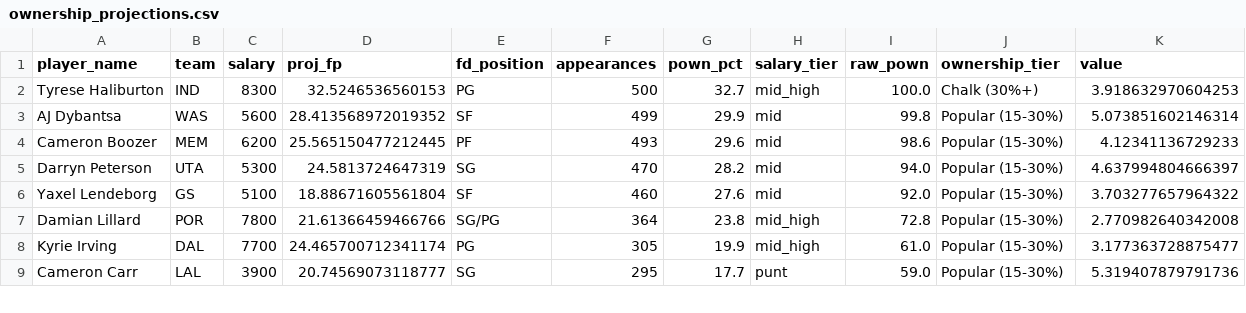
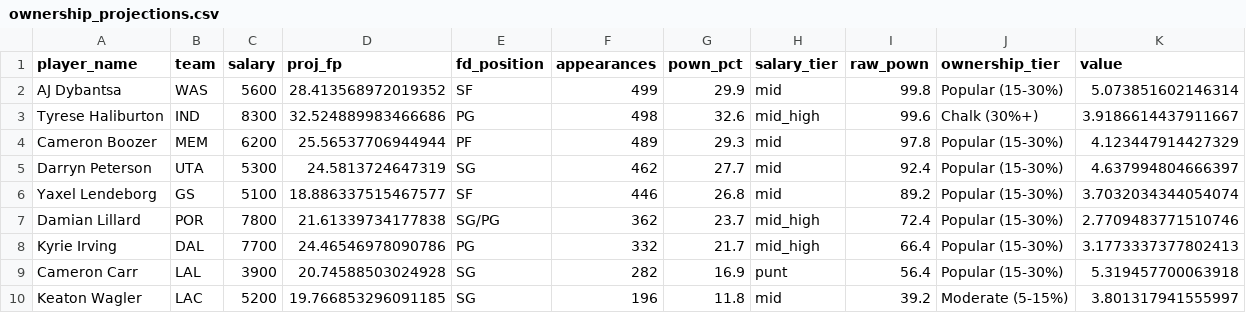
Before and after one commit to rakimr/PIRTDICA, a CSV file: ownership_projections.csv, drawn as a sheet; only a part is shown; the diff covers the shown part only.

```diff
--- a/ownership_projections.csv
+++ b/ownership_projections.csv
@@ -1,9 +1,10 @@
 player_name,team,salary,proj_fp,fd_position,appearances,pown_pct,salary_tier,raw_pown,ownership_tier,value
-Tyrese Haliburton,IND,8300,32.5246536560153,PG,500,32.7,mid_high,100.0,Chalk (30%+),3.918632970604253
 AJ Dybantsa,WAS,5600,28.413568972019352,SF,499,29.9,mid,99.8,Popular (15-30%),5.073851602146314
-Cameron Boozer,MEM,6200,25.565150477212445,PF,493,29.6,mid,98.6,Popular (15-30%),4.12341136729233
-Darryn Peterson,UTA,5300,24.5813724647319,SG,470,28.2,mid,94.0,Popular (15-30%),4.637994804666397
-Yaxel Lendeborg,GS,5100,18.88671605561804,SF,460,27.6,mid,92.0,Popular (15-30%),3.703277657964322
-Damian Lillard,POR,7800,21.61366459466766,SG/PG,364,23.8,mid_high,72.8,Popular (15-30%),2.770982640342008
-Kyrie Irving,DAL,7700,24.465700712341174,PG,305,19.9,mid_high,61.0,Popular (15-30%),3.177363728875477
-Cameron Carr,LAL,3900,20.74569073118777,SG,295,17.7,punt,59.0,Popular (15-30%),5.319407879791736
+Tyrese Haliburton,IND,8300,32.524889983466686,PG,498,32.6,mid_high,99.6,Chalk (30%+),3.9186614437911667
+Cameron Boozer,MEM,6200,25.56537706944944,PF,489,29.3,mid,97.8,Popular (15-30%),4.123447914427329
+Darryn Peterson,UTA,5300,24.5813724647319,SG,462,27.7,mid,92.4,Popular (15-30%),4.637994804666397
+Yaxel Lendeborg,GS,5100,18.886337515467577,SF,446,26.8,mid,89.2,Popular (15-30%),3.7032034344054074
+Damian Lillard,POR,7800,21.61339734177838,SG/PG,362,23.7,mid_high,72.4,Popular (15-30%),2.7709483771510746
+Kyrie Irving,DAL,7700,24.46546978090786,PG,332,21.7,mid_high,66.4,Popular (15-30%),3.1773337377802413
+Cameron Carr,LAL,3900,20.74588503024928,SG,282,16.9,punt,56.4,Popular (15-30%),5.319457700063918
+Keaton Wagler,LAC,5200,19.766853296091185,SG,196,11.8,mid,39.2,Moderate (5-15%),3.801317941555997
```
Also changed, not shown: 1 added row, 2 removed rows and 25 edited cells elsewhere in this file, dfs_players.csv, dfs_players_valued.csv, 3 other files.
